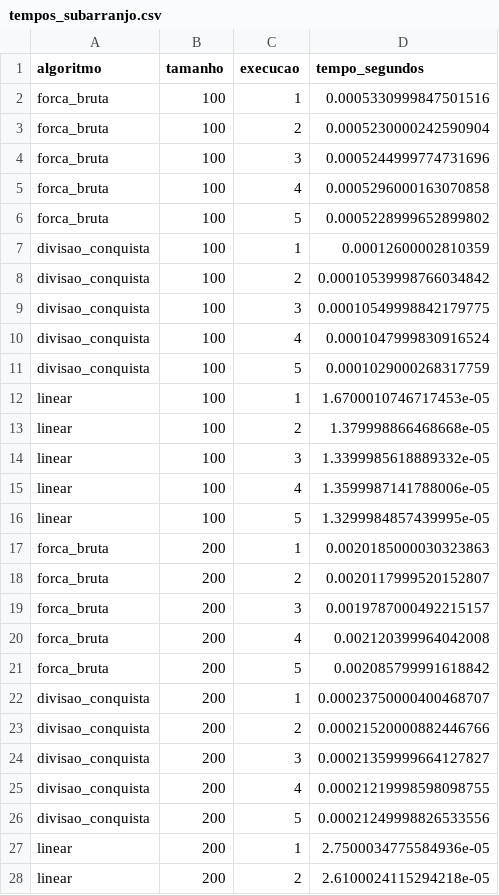
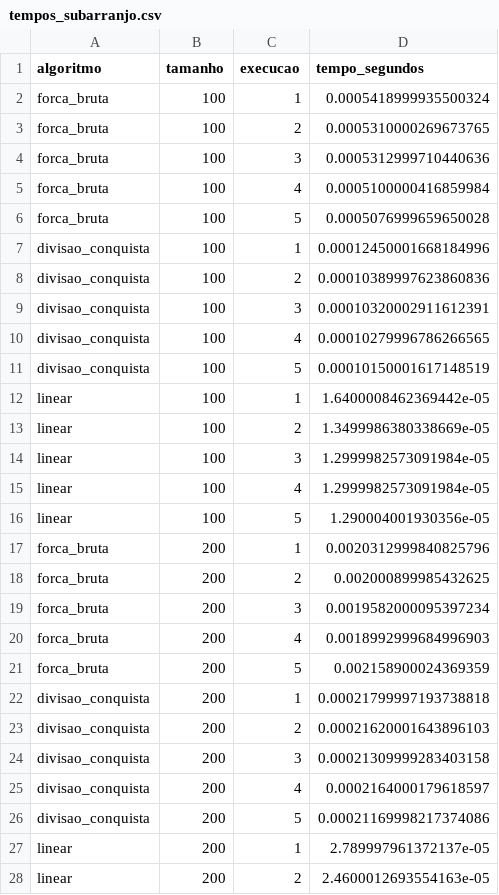
Before and after one commit to brenalemos09/trabalho-av2-cana, a CSV file: resultados/tempos_subarranjo.csv, drawn as a sheet; only a part is shown; the diff covers the shown part only.

```diff
--- a/resultados/tempos_subarranjo.csv
+++ b/resultados/tempos_subarranjo.csv
@@ -1,28 +1,28 @@
 algoritmo,tamanho,execucao,tempo_segundos
-forca_bruta,100,1,0.0005330999847501516
-forca_bruta,100,2,0.0005230000242590904
-forca_bruta,100,3,0.0005244999774731696
-forca_bruta,100,4,0.0005296000163070858
-forca_bruta,100,5,0.0005228999652899802
-divisao_conquista,100,1,0.00012600002810359
-divisao_conquista,100,2,0.00010539998766034842
-divisao_conquista,100,3,0.00010549998842179775
-divisao_conquista,100,4,0.0001047999830916524
-divisao_conquista,100,5,0.0001029000268317759
-linear,100,1,1.6700010746717453e-05
-linear,100,2,1.379998866468668e-05
-linear,100,3,1.3399985618889332e-05
-linear,100,4,1.3599987141788006e-05
-linear,100,5,1.3299984857439995e-05
-forca_bruta,200,1,0.0020185000030323863
-forca_bruta,200,2,0.0020117999520152807
-forca_bruta,200,3,0.0019787000492215157
-forca_bruta,200,4,0.002120399964042008
-forca_bruta,200,5,0.002085799991618842
-divisao_conquista,200,1,0.00023750000400468707
-divisao_conquista,200,2,0.00021520000882446766
-divisao_conquista,200,3,0.00021359999664127827
-divisao_conquista,200,4,0.00021219998598098755
-divisao_conquista,200,5,0.00021249998826533556
-linear,200,1,2.7500034775584936e-05
-linear,200,2,2.6100024115294218e-05
+forca_bruta,100,1,0.0005418999935500324
+forca_bruta,100,2,0.0005310000269673765
+forca_bruta,100,3,0.0005312999710440636
+forca_bruta,100,4,0.0005100000416859984
+forca_bruta,100,5,0.0005076999659650028
+divisao_conquista,100,1,0.00012450001668184996
+divisao_conquista,100,2,0.00010389997623860836
+divisao_conquista,100,3,0.00010320002911612391
+divisao_conquista,100,4,0.00010279996786266565
+divisao_conquista,100,5,0.00010150001617148519
+linear,100,1,1.6400008462369442e-05
+linear,100,2,1.3499986380338669e-05
+linear,100,3,1.2999982573091984e-05
+linear,100,4,1.2999982573091984e-05
+linear,100,5,1.290004001930356e-05
+forca_bruta,200,1,0.0020312999840825796
+forca_bruta,200,2,0.002000899985432625
+forca_bruta,200,3,0.0019582000095397234
+forca_bruta,200,4,0.0018992999684996903
+forca_bruta,200,5,0.002158900024369359
+divisao_conquista,200,1,0.00021799997193738818
+divisao_conquista,200,2,0.00021620001643896103
+divisao_conquista,200,3,0.00021309999283403158
+divisao_conquista,200,4,0.0002164000179618597
+divisao_conquista,200,5,0.00021169998217374086
+linear,200,1,2.789997961372137e-05
+linear,200,2,2.4600012693554163e-05
```
Also changed, not shown: 77 edited cells elsewhere in this file, resultados/medias_pontos.csv, resultados/medias_subarranjo.csv, 5 other files.
